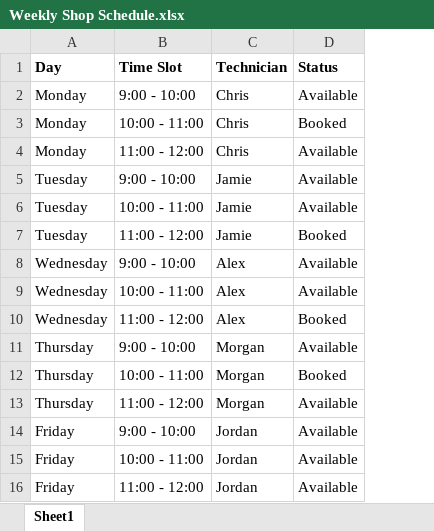
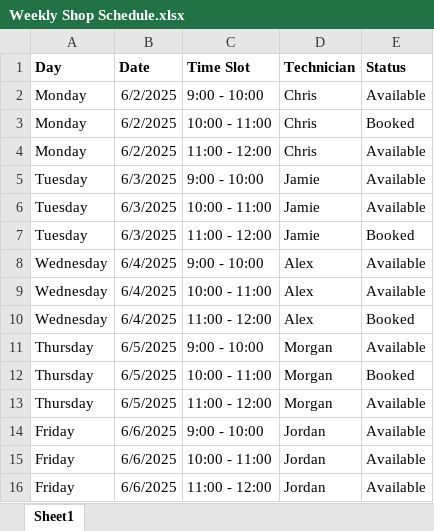
Before and after one commit to psimsandhu/auto_repair_scheduler, an Excel workbook: Weekly Shop Schedule.xlsx, sheet Sheet1, drawn as a sheet; values as stored, in another font and other column widths than the file's, no borders; the diff names each change by its address in the sheet, - before the commit and + after, or states it on an @@ line.

Commit message:
Add files via upload

```diff
--- a/Weekly Shop Schedule.xlsx (sheet Sheet1)
+++ b/Weekly Shop Schedule.xlsx (sheet Sheet1)
+column B (Date), rows 2-16: 6/2/2025 | 6/2/2025 | 6/2/2025 | 6/3/2025 | 6/3/2025 | 6/3/2025 | 6/4/2025 | 6/4/2025 | 6/4/2025 | 6/5/2025 | 6/5/2025 | 6/5/2025 | 6/6/2025 | 6/6/2025 | 6/6/2025
```
